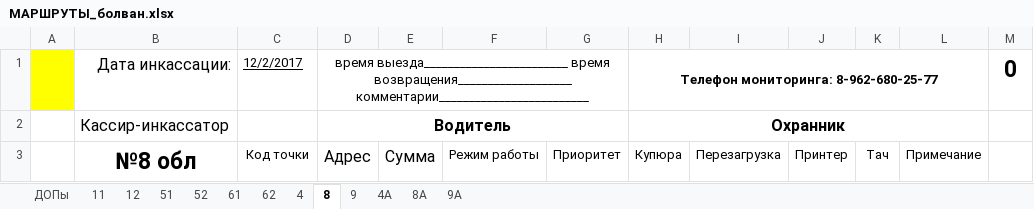
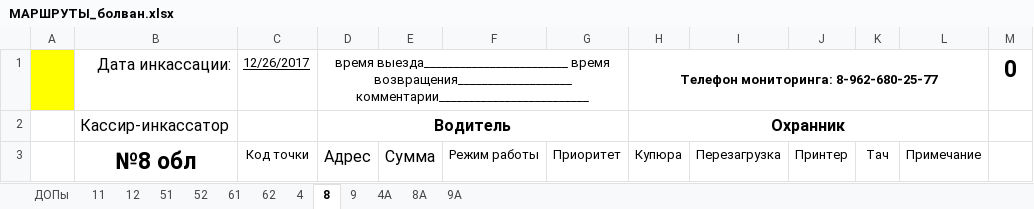
Before and after one commit to sabiridse/Experr-T, an Excel workbook: res/МАРШРУТЫ_болван.xlsx, sheet 8, drawn as a sheet; only a part is shown; values as stored, in another font and other column widths than the file's, no borders; conditional formats not drawn; the diff names each change by its address in the sheet, - before the commit and + after, or states it on an @@ line.

```diff
--- a/res/МАРШРУТЫ_болван.xlsx (sheet 8)
+++ b/res/МАРШРУТЫ_болван.xlsx (sheet 8)
-C1: 12/2/2017
+C1: 12/26/2017
```
Also changed, not shown: sheet 9, sheet 4А, sheet 8А, sheet 12, sheet 51, sheet 52, 5 more sheets, 10 other files.
